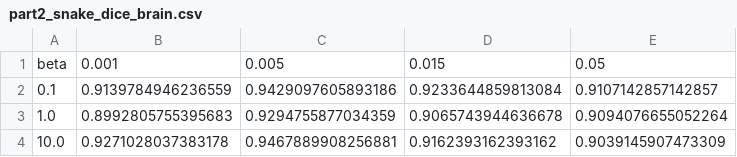
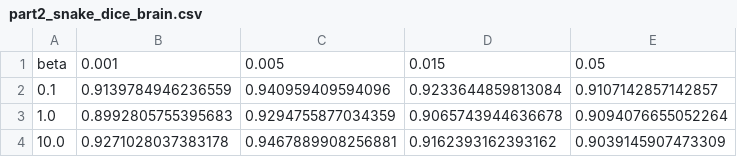
Before and after one commit to cesarrrbl06/LAB2_MIA, a CSV file: LAB2_MIA/results/tables/part2_snake_dice_brain.csv, drawn as a sheet.

Commit message:
part2finished

```diff
--- a/LAB2_MIA/results/tables/part2_snake_dice_brain.csv
+++ b/LAB2_MIA/results/tables/part2_snake_dice_brain.csv
@@ -1,3 +1,3 @@
 beta,0.001,0.005,0.015,0.05
-0.1,0.9139784946236559,0.9429097605893186,0.9233644859813084,0.9107142857142857
+0.1,0.9139784946236559,0.940959409594096,0.9233644859813084,0.9107142857142857
 1.0,0.8992805755395683,0.9294755877034359,0.9065743944636678,0.9094076655052264
```
Also changed, not shown: 14 other files.
